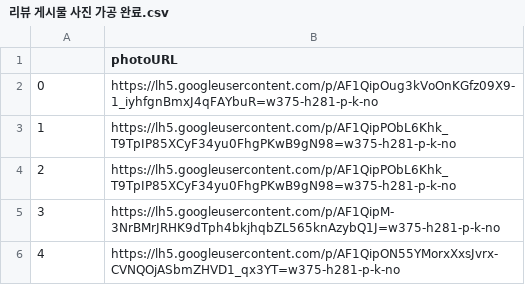
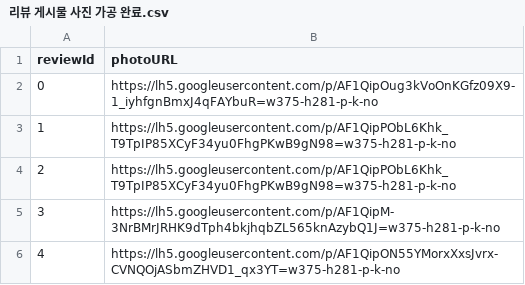
Before and after one commit to moschelin-app/moschelin_data_process, a CSV file: 가공 완료/리뷰 게시물 사진 가공 완료.csv, drawn as a sheet; only a part is shown.

```diff
--- a/가공 완료/리뷰 게시물 사진 가공 완료.csv
+++ b/가공 완료/리뷰 게시물 사진 가공 완료.csv
@@ -1,2 +1,2 @@
-,photoURL
+reviewId,photoURL
 0,https://lh5.googleusercontent.com/p/AF1QipOug3kVoOnKGfz09X9-1_iyhfgnBmxJ4qFAYbuR=w375-h281-p-k-no
```
Also changed, not shown: 가공 완료/리뷰 게시물 가공 완료.csv, 5 other files.
